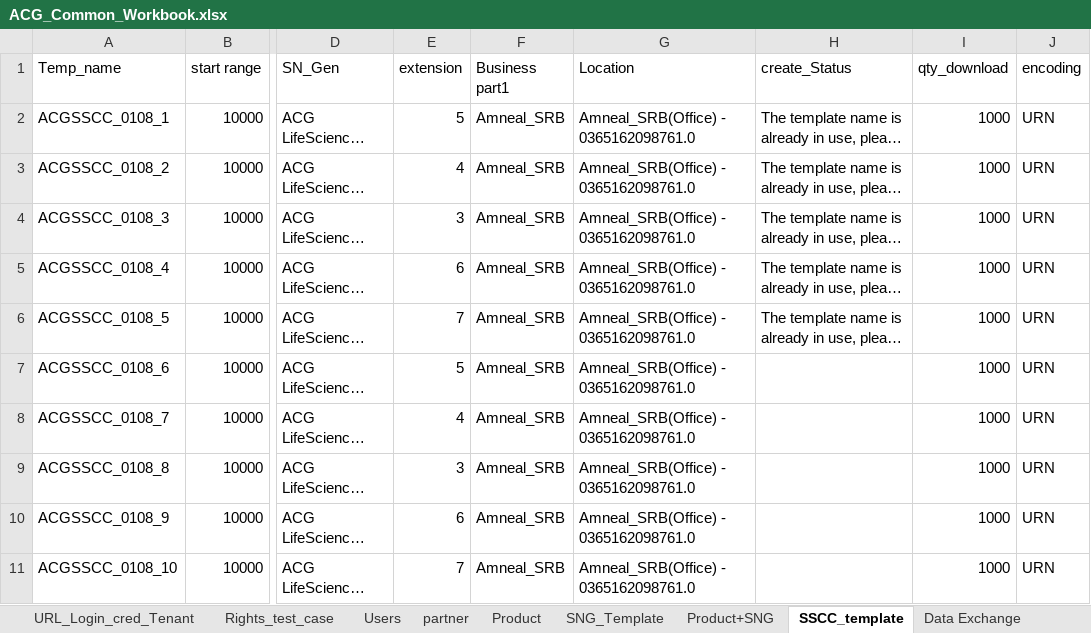
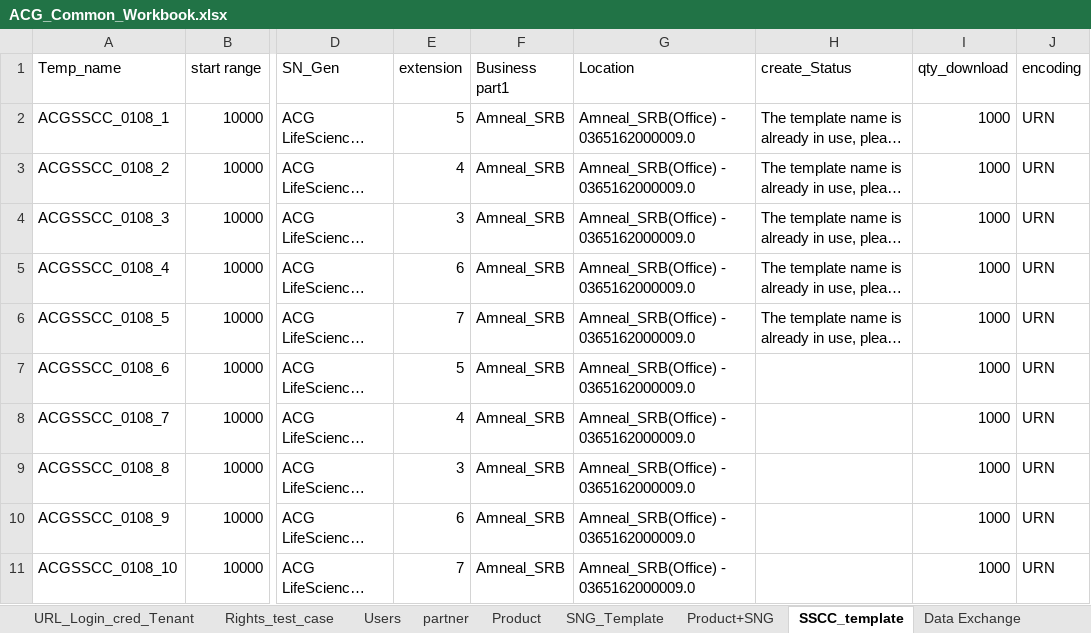
Before and after one commit to Shantanu26-acg/L4-Azure, an Excel workbook: ACG_Common_Workbook.xlsx, sheet SSCC_template, drawn as a sheet; only a part is shown, gaps mark what is left out; long unchanged cells end in …; values as stored, in another font and other column widths than the file's, no borders; the diff names each change by its address in the sheet, - before the commit and + after, or states it on an @@ line.

```diff
--- a/ACG_Common_Workbook.xlsx (sheet SSCC_template)
+++ b/ACG_Common_Workbook.xlsx (sheet SSCC_template)
-G2:G11 (Location): Amneal_SRB(Office) - 0365162098761.0
+G2:G11 (Location): Amneal_SRB(Office) - 0365162000009.0
```
Also changed, not shown: sheet Product+SNG, sheet URL_Login_cred_Tenant.
